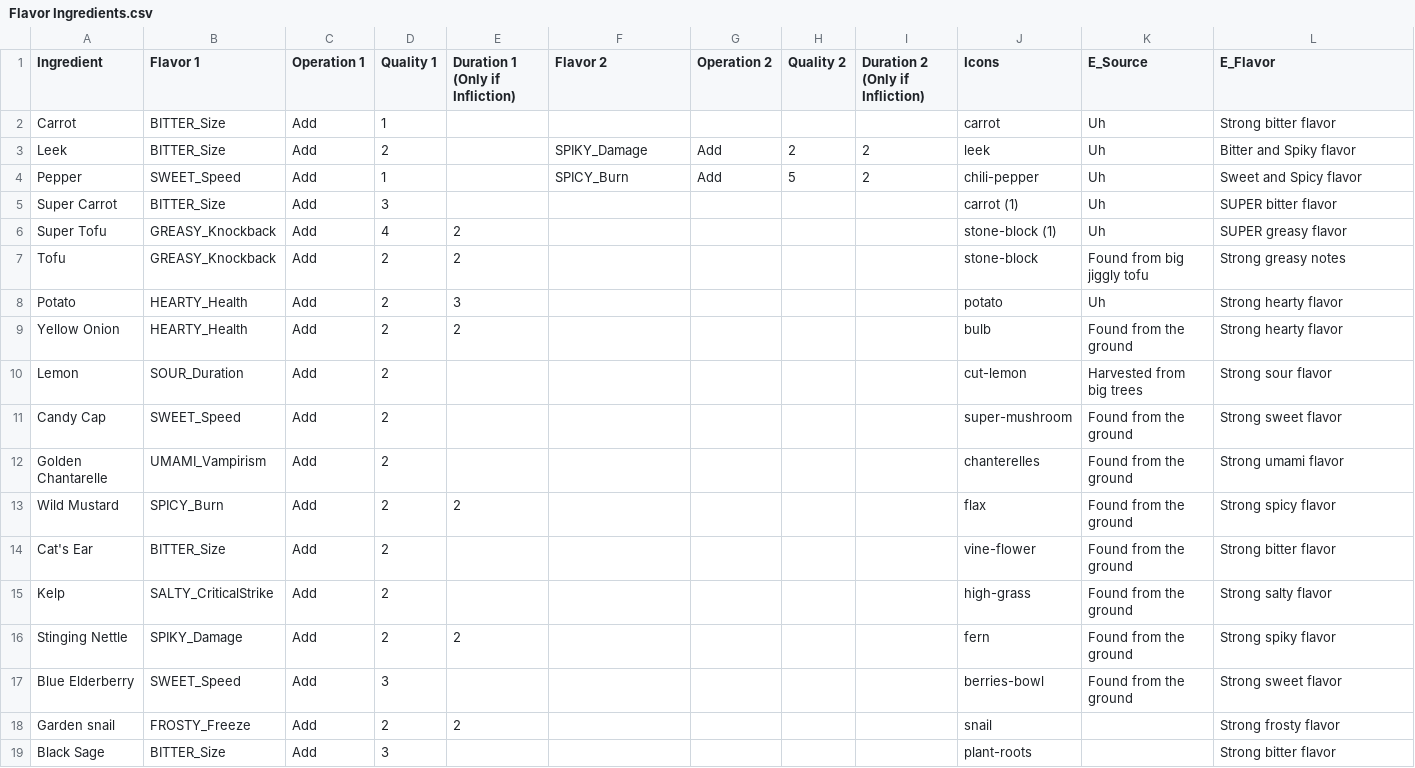
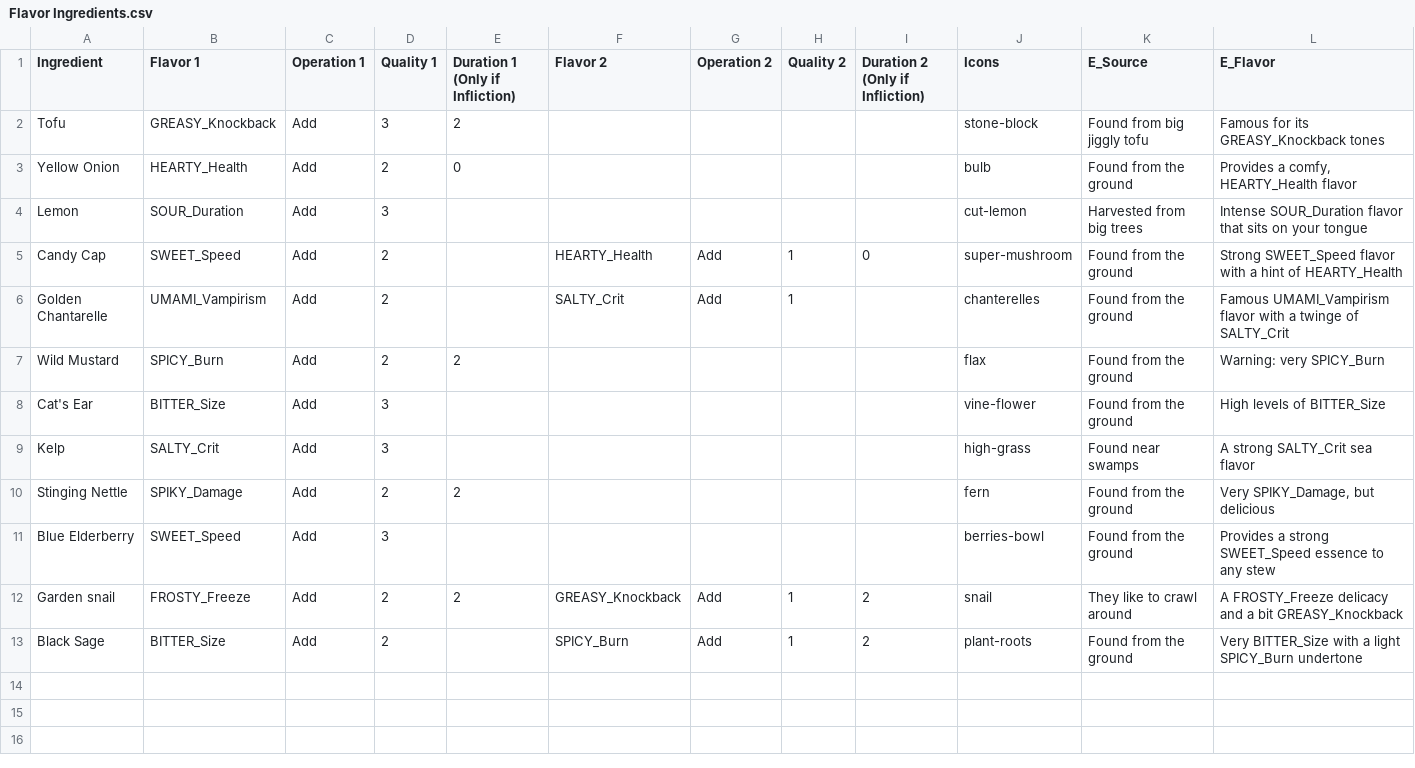
Before and after one commit to proudnhello/SouperHero, a CSV file: Assets/Resources/CSVs/Flavor Ingredients.csv, drawn as a sheet.

Commit message:
updates flavor ingredient entries

```diff
--- a/Assets/Resources/CSVs/Flavor Ingredients.csv
+++ b/Assets/Resources/CSVs/Flavor Ingredients.csv
@@ -1,19 +1,13 @@
 Ingredient,Flavor 1,Operation 1,Quality 1,Duration 1 (Only if Infliction),Flavor 2,Operation 2,Quality 2,Duration 2 (Only if Infliction),Icons,E_Source,E_Flavor
-Carrot,BITTER_Size,Add,1,,,,,,carrot,Uh,Strong bitter flavor
-Leek,BITTER_Size,Add,2,,SPIKY_Damage,Add,2,2,leek,Uh,Bitter and Spiky flavor
-Pepper,SWEET_Speed,Add,1,,SPICY_Burn,Add,5,2,chili-pepper,Uh,Sweet and Spicy flavor
-Super Carrot,BITTER_Size,Add,3,,,,,,carrot (1),Uh,SUPER bitter flavor
-Super Tofu,GREASY_Knockback,Add,4,2,,,,,stone-block (1),Uh,SUPER greasy flavor
-Tofu,GREASY_Knockback,Add,2,2,,,,,stone-block,Found from big jiggly tofu,Strong greasy notes
-Potato,HEARTY_Health,Add,2,3,,,,,potato,Uh,Strong hearty flavor
-Yellow Onion,HEARTY_Health,Add,2,2,,,,,bulb,Found from the ground,Strong hearty flavor
-Lemon,SOUR_Duration,Add,2,,,,,,cut-lemon,Harvested from big trees,Strong sour flavor
-Candy Cap,SWEET_Speed,Add,2,,,,,,super-mushroom,Found from the ground,Strong sweet flavor
-Golden Chantarelle,UMAMI_Vampirism,Add,2,,,,,,chanterelles,Found from the ground,Strong umami flavor
-Wild Mustard,SPICY_Burn,Add,2,2,,,,,flax,Found from the ground,Strong spicy flavor
-Cat's Ear,BITTER_Size,Add,2,,,,,,vine-flower,Found from the ground,Strong bitter flavor
-Kelp,SALTY_CriticalStrike,Add,2,,,,,,high-grass,Found from the ground,Strong salty flavor
-Stinging Nettle,SPIKY_Damage,Add,2,2,,,,,fern,Found from the ground,Strong spiky flavor
-Blue Elderberry,SWEET_Speed,Add,3,,,,,,berries-bowl,Found from the ground,Strong sweet flavor
-Garden snail,FROSTY_Freeze,Add,2,2,,,,,snail,,Strong frosty flavor
-Black Sage,BITTER_Size,Add,3,,,,,,plant-roots,,Strong bitter flavor
+Tofu,GREASY_Knockback,Add,3,2,,,,,stone-block,Found from big jiggly tofu,Famous for its GREASY_Knockback tones
+Yellow Onion,HEARTY_Health,Add,2,0,,,,,bulb,Found from the ground,"Provides a comfy, HEARTY_Health flavor"
+Lemon,SOUR_Duration,Add,3,,,,,,cut-lemon,Harvested from big trees,Intense SOUR_Duration flavor that sits on your tongue
+Candy Cap,SWEET_Speed,Add,2,,HEARTY_Health,Add,1,0,super-mushroom,Found from the ground,Strong SWEET_Speed flavor with a hint of HEARTY_Health
+Golden Chantarelle,UMAMI_Vampirism,Add,2,,SALTY_Crit,Add,1,,chanterelles,Found from the ground,Famous UMAMI_Vampirism flavor with a twinge of SALTY_Crit
+Wild Mustard,SPICY_Burn,Add,2,2,,,,,flax,Found from the ground,Warning: very SPICY_Burn
+Cat's Ear,BITTER_Size,Add,3,,,,,,vine-flower,Found from the ground,High levels of BITTER_Size
+Kelp,SALTY_Crit,Add,3,,,,,,high-grass,Found near swamps,A strong SALTY_Crit sea flavor
+Stinging Nettle,SPIKY_Damage,Add,2,2,,,,,fern,Found from the ground,"Very SPIKY_Damage, but delicious"
+Blue Elderberry,SWEET_Speed,Add,3,,,,,,berries-bowl,Found from the ground,Provides a strong SWEET_Speed essence to any stew
+Garden snail,FROSTY_Freeze,Add,2,2,GREASY_Knockback,Add,1,2,snail,They like to crawl around,A FROSTY_Freeze delicacy and a bit GREASY_Knockback
+Black Sage,BITTER_Size,Add,2,,SPICY_Burn,Add,1,2,plant-roots,Found from the ground,Very BITTER_Size with a light SPICY_Burn undertone
```
Also changed, not shown: 39 other files.
